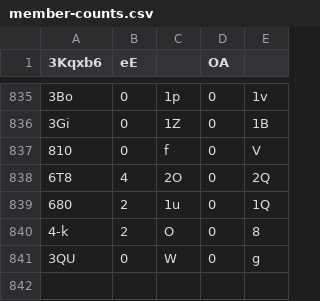
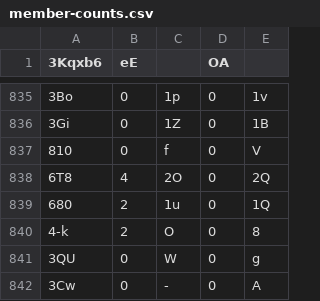
Before and after one commit to Naritulum/tracker, a CSV file: data/member-counts.csv, drawn as a sheet; only a part is shown, gaps mark what is left out; the diff names each change by its address in the sheet, - before the commit and + after, or states it on an @@ line.

```diff
--- a/data/member-counts.csv
+++ b/data/member-counts.csv
+row 842: 3Cw | 0 | - | 0 | A
```
